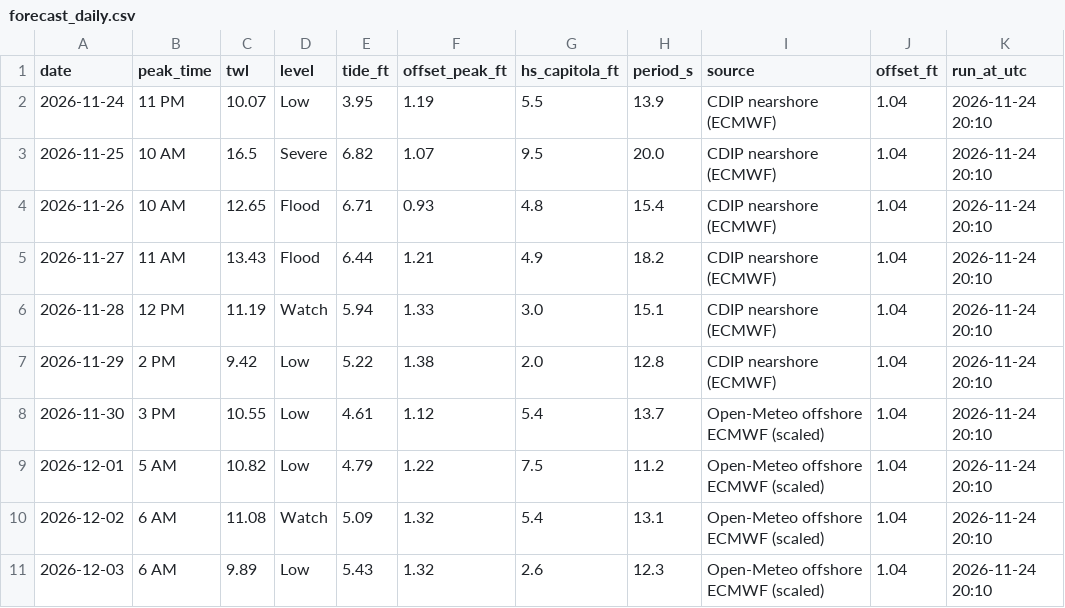
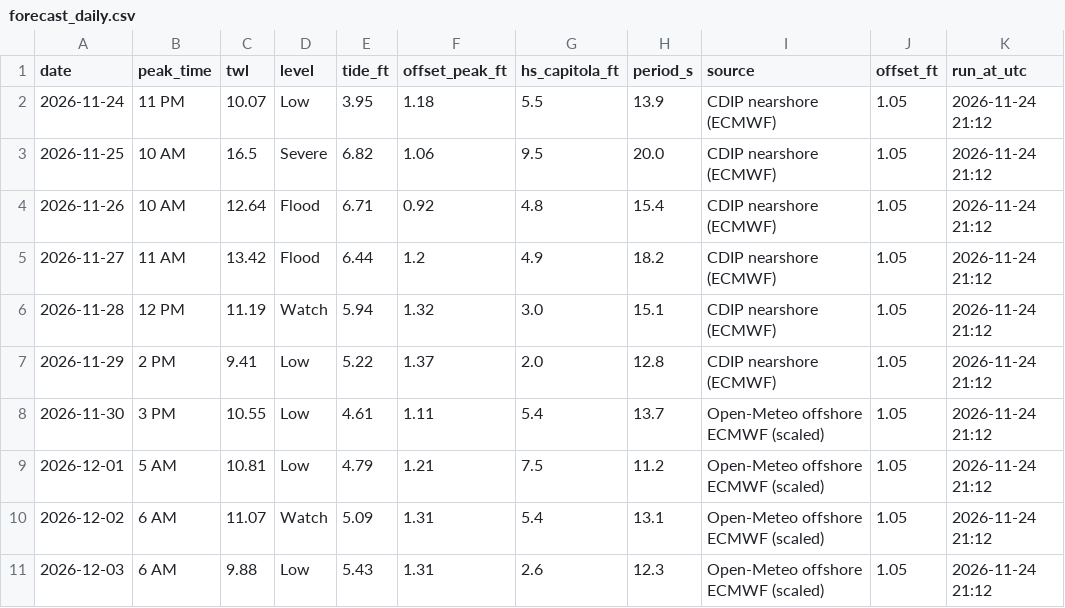
Before and after one commit to kevinkeet/frontpage, a CSV file: capitola/data/forecast_daily.csv, drawn as a sheet.

```diff
--- a/capitola/data/forecast_daily.csv
+++ b/capitola/data/forecast_daily.csv
@@ -1,11 +1,11 @@
 date,peak_time,twl,level,tide_ft,offset_peak_ft,hs_capitola_ft,period_s,source,offset_ft,run_at_utc
-2026-11-24,11 PM,10.07,Low,3.95,1.19,5.5,13.9,CDIP nearshore (ECMWF),1.04,2026-11-24 20:10
-2026-11-25,10 AM,16.5,Severe,6.82,1.07,9.5,20.0,CDIP nearshore (ECMWF),1.04,2026-11-24 20:10
-2026-11-26,10 AM,12.65,Flood,6.71,0.93,4.8,15.4,CDIP nearshore (ECMWF),1.04,2026-11-24 20:10
-2026-11-27,11 AM,13.43,Flood,6.44,1.21,4.9,18.2,CDIP nearshore (ECMWF),1.04,2026-11-24 20:10
-2026-11-28,12 PM,11.19,Watch,5.94,1.33,3.0,15.1,CDIP nearshore (ECMWF),1.04,2026-11-24 20:10
-2026-11-29,2 PM,9.42,Low,5.22,1.38,2.0,12.8,CDIP nearshore (ECMWF),1.04,2026-11-24 20:10
-2026-11-30,3 PM,10.55,Low,4.61,1.12,5.4,13.7,Open-Meteo offshore ECMWF (scaled),1.04,2026-11-24 20:10
-2026-12-01,5 AM,10.82,Low,4.79,1.22,7.5,11.2,Open-Meteo offshore ECMWF (scaled),1.04,2026-11-24 20:10
-2026-12-02,6 AM,11.08,Watch,5.09,1.32,5.4,13.1,Open-Meteo offshore ECMWF (scaled),1.04,2026-11-24 20:10
-2026-12-03,6 AM,9.89,Low,5.43,1.32,2.6,12.3,Open-Meteo offshore ECMWF (scaled),1.04,2026-11-24 20:10
+2026-11-24,11 PM,10.07,Low,3.95,1.18,5.5,13.9,CDIP nearshore (ECMWF),1.05,2026-11-24 21:12
+2026-11-25,10 AM,16.5,Severe,6.82,1.06,9.5,20.0,CDIP nearshore (ECMWF),1.05,2026-11-24 21:12
+2026-11-26,10 AM,12.64,Flood,6.71,0.92,4.8,15.4,CDIP nearshore (ECMWF),1.05,2026-11-24 21:12
+2026-11-27,11 AM,13.42,Flood,6.44,1.2,4.9,18.2,CDIP nearshore (ECMWF),1.05,2026-11-24 21:12
+2026-11-28,12 PM,11.19,Watch,5.94,1.32,3.0,15.1,CDIP nearshore (ECMWF),1.05,2026-11-24 21:12
+2026-11-29,2 PM,9.41,Low,5.22,1.37,2.0,12.8,CDIP nearshore (ECMWF),1.05,2026-11-24 21:12
+2026-11-30,3 PM,10.55,Low,4.61,1.11,5.4,13.7,Open-Meteo offshore ECMWF (scaled),1.05,2026-11-24 21:12
+2026-12-01,5 AM,10.81,Low,4.79,1.21,7.5,11.2,Open-Meteo offshore ECMWF (scaled),1.05,2026-11-24 21:12
+2026-12-02,6 AM,11.07,Watch,5.09,1.31,5.4,13.1,Open-Meteo offshore ECMWF (scaled),1.05,2026-11-24 21:12
+2026-12-03,6 AM,9.88,Low,5.43,1.31,2.6,12.3,Open-Meteo offshore ECMWF (scaled),1.05,2026-11-24 21:12
```
Also changed, not shown: capitola/data/creek_forecast.csv, capitola/data/forecast_hourly.csv, 2 other files.
